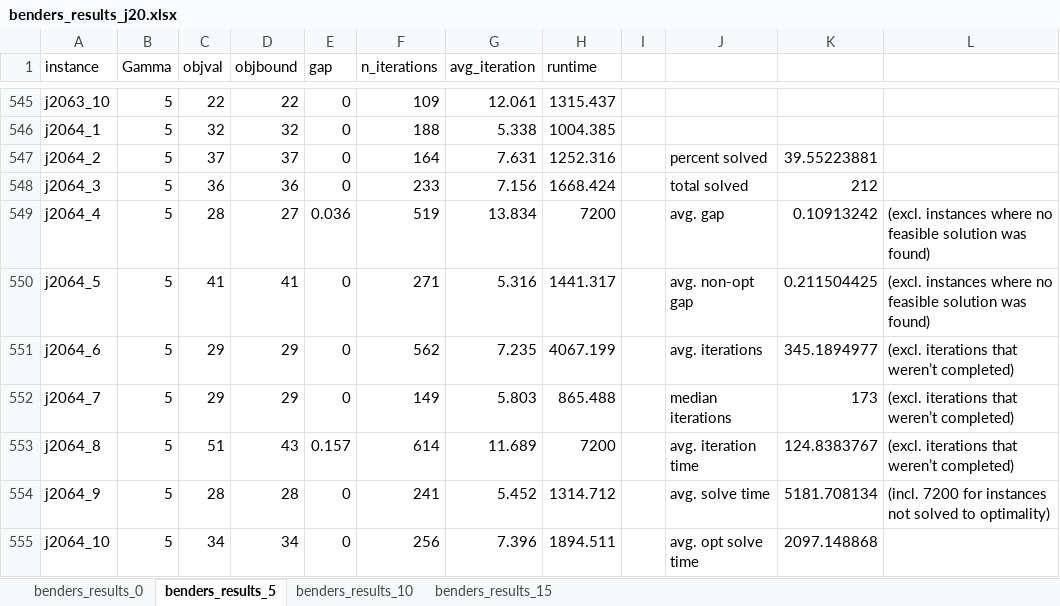
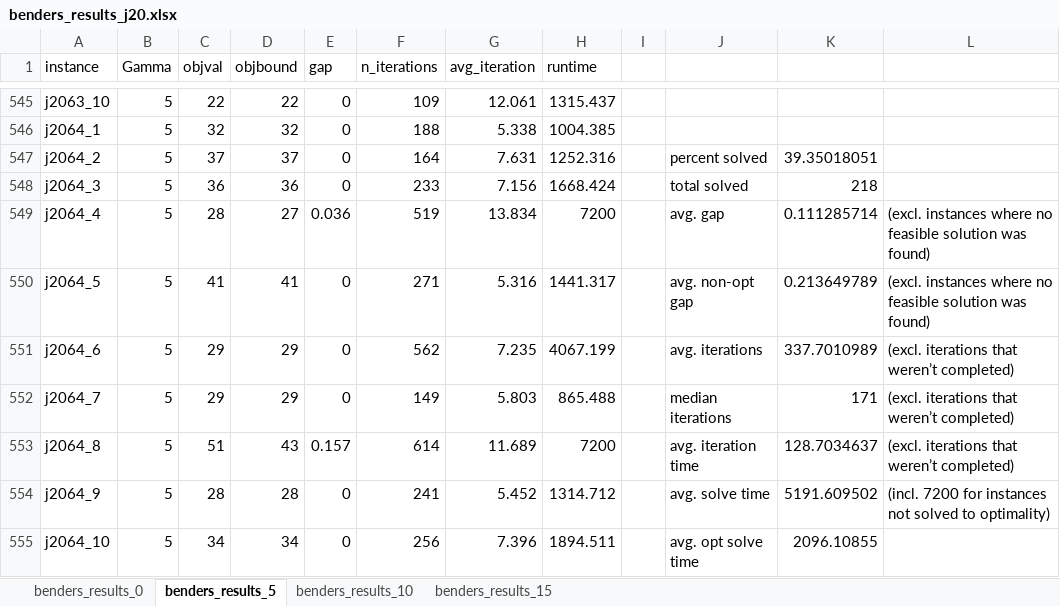
Before and after one commit to boldm1/robust-mrcpsp, an Excel workbook: code/results/storm_j20_7200/benders_results_j20.xlsx, sheet benders_results_5, drawn as a sheet; only a part is shown, gaps mark what is left out; values as stored, in another font and other column widths than the file's, no borders; the diff names each change by its address in the sheet, - before the commit and + after, or states it on an @@ line.

```diff
--- a/code/results/storm_j20_7200/benders_results_j20.xlsx (sheet benders_results_5)
+++ b/code/results/storm_j20_7200/benders_results_j20.xlsx (sheet benders_results_5)
-K547: 39.55223881
+K547: 39.35018051
-K548: 212
+K548: 218
-K549: 0.10913242
+K549: 0.111285714
-K550: 0.211504425
+K550: 0.213649789
-K551: 345.1894977
+K551: 337.7010989
-K552: 173
+K552: 171
-K553: 124.8383767
+K553: 128.7034637
-K554: 5181.708134
+K554: 5191.609502
-K555: 2097.148868
+K555: 2096.10855
```
Also changed, not shown: sheet benders_results_0, sheet benders_results_15, sheet benders_results_10, formulas that keep their value, code/results/storm_j10_7200/compact_reformulation_trans_results_j10.xlsx, code/results/storm_j20_7200/compact_reformulation_results_j20.xlsx, 14 other files.
